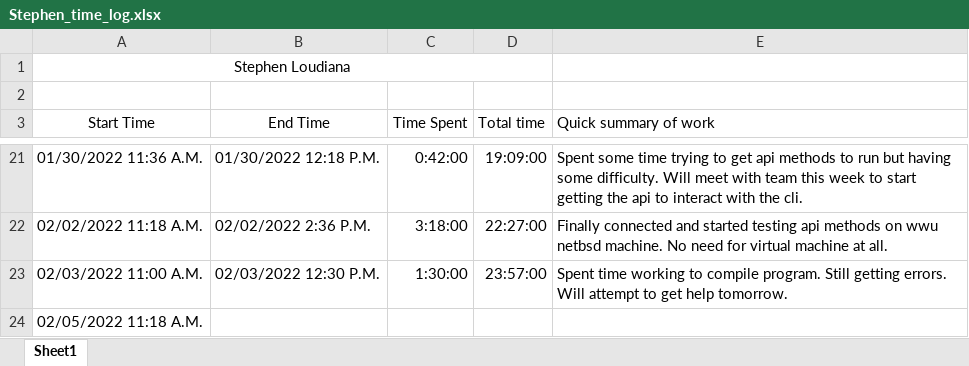
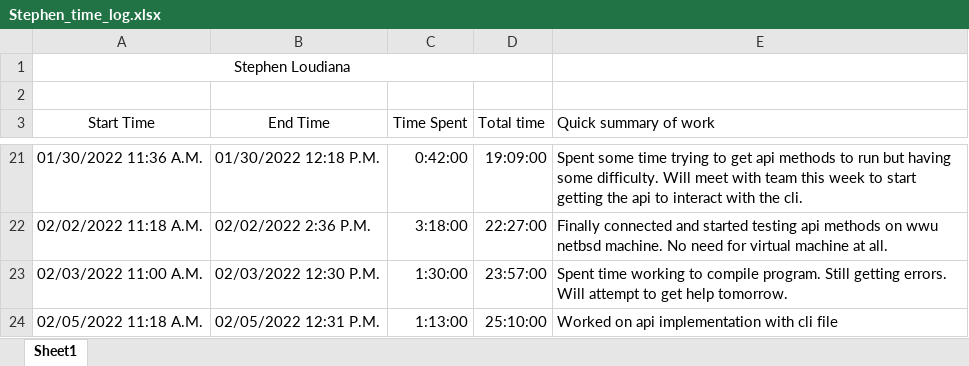
Before and after one commit to KvanQuilst/NetBSD-WifiBrowser, an Excel workbook: docs/time_logs/Stephen_time_log.xlsx, sheet Sheet1, drawn as a sheet; only a part is shown, gaps mark what is left out; values as stored, in another font and other column widths than the file's, no borders; the diff names each change by its address in the sheet, - before the commit and + after, or states it on an @@ line.

Commit message:
stephen: clock out

```diff
--- a/docs/time_logs/Stephen_time_log.xlsx (sheet Sheet1)
+++ b/docs/time_logs/Stephen_time_log.xlsx (sheet Sheet1)
-B24 (End Time): (empty)
+B24 (End Time): 02/05/2022 12:31 P.M.
-C24 (Time Spent): (empty)
+C24 (Time Spent): 1:13:00
-D24 (Total time): (empty)
+D24 (Total time): 25:10:00
-E24 (Quick summary of work): (empty)
+E24 (Quick summary of work): Worked on api implementation with cli file
```
Also changed, not shown: 10 other files.
